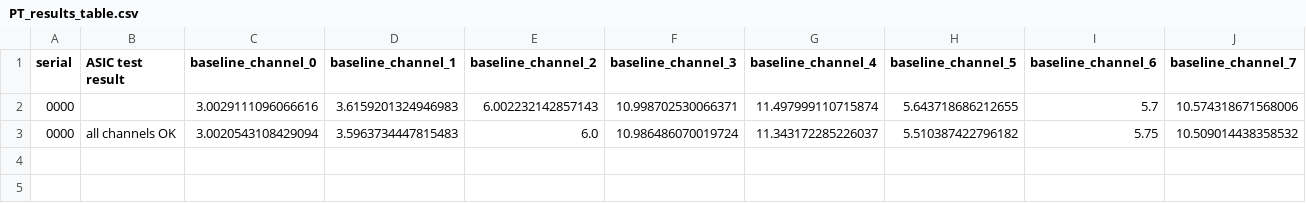
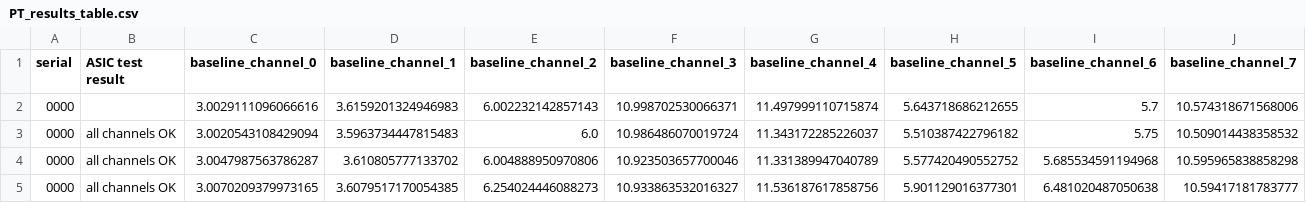
Before and after one commit to acidbourbon/PT_full_system, a CSV file: workdir/data/pasttrec_quality/PT_results_table.csv, drawn as a sheet; only a part is shown; rows hold the shown columns only; the diff names each change by its address in the sheet, - before the commit and + after, or states it on an @@ line.

Commit message:
bugfix chi2 calculation in pasttrec qa socket pyfit

```diff
--- a/workdir/data/pasttrec_quality/PT_results_table.csv
+++ b/workdir/data/pasttrec_quality/PT_results_table.csv
+row 4: 0000 | all channels OK | 3.0047987563786287 | 3.610805777133702 | 6.004888950970806 | 10.923503657700046 | 11.331389947040789 | 5.577420490552752 | 5.685534591194968 | 10.595965838858298
+row 5: 0000 | all channels OK | 3.0070209379973165 | 3.6079517170054385 | 6.254024446088273 | 10.933863532016327 | 11.536187617858756 | 5.901129016377301 | 6.481020487050638 | 10.59417181783777
```
Also changed, not shown: 4 other files.
